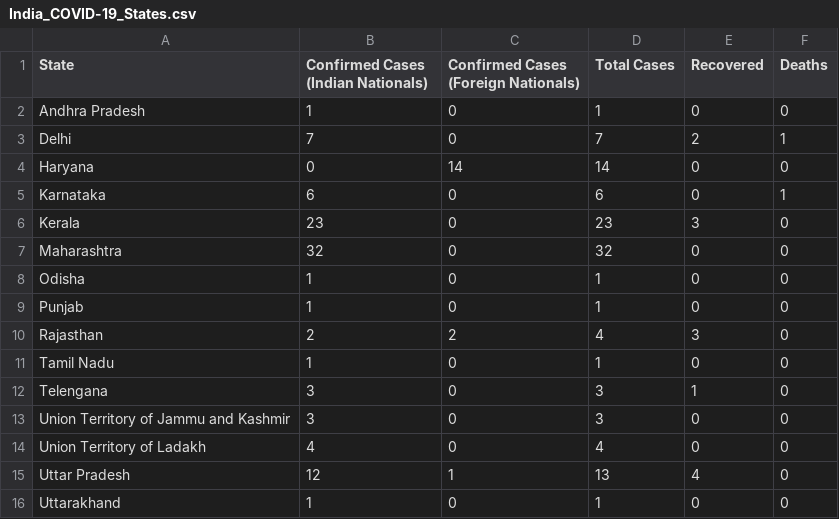
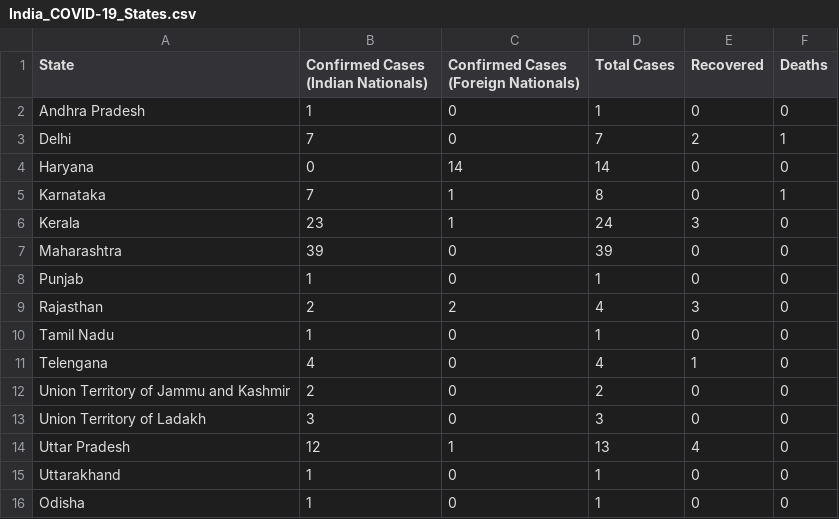
Before and after one commit to apricotsolutions/COVID-19, a CSV file: India_COVID-19_States.csv, drawn as a sheet.

```diff
--- a/India_COVID-19_States.csv
+++ b/India_COVID-19_States.csv
@@ -4,6 +4,5 @@ Delhi,7,0,7,2,1
 Haryana,0,14,14,0,0
-Karnataka,6,0,6,0,1
-Kerala,23,0,23,3,0
-Maharashtra,32,0,32,0,0
-Odisha,1,0,1,0,0
+Karnataka,7,1,8,0,1
+Kerala,23,1,24,3,0
+Maharashtra,39,0,39,0,0
 Punjab,1,0,1,0,0
@@ -11,6 +10,7 @@ Rajasthan,2,2,4,3,0
 Tamil Nadu,1,0,1,0,0
-Telengana,3,0,3,1,0
-Union Territory of Jammu and Kashmir,3,0,3,0,0
-Union Territory of Ladakh,4,0,4,0,0
+Telengana,4,0,4,1,0
+Union Territory of Jammu and Kashmir,2,0,2,0,0
+Union Territory of Ladakh,3,0,3,0,0
 Uttar Pradesh,12,1,13,4,0
 Uttarakhand,1,0,1,0,0
+Odisha,1,0,1,0,0
```
Also changed, not shown: India_COVID-19_Timeline.csv, 3 other files.
